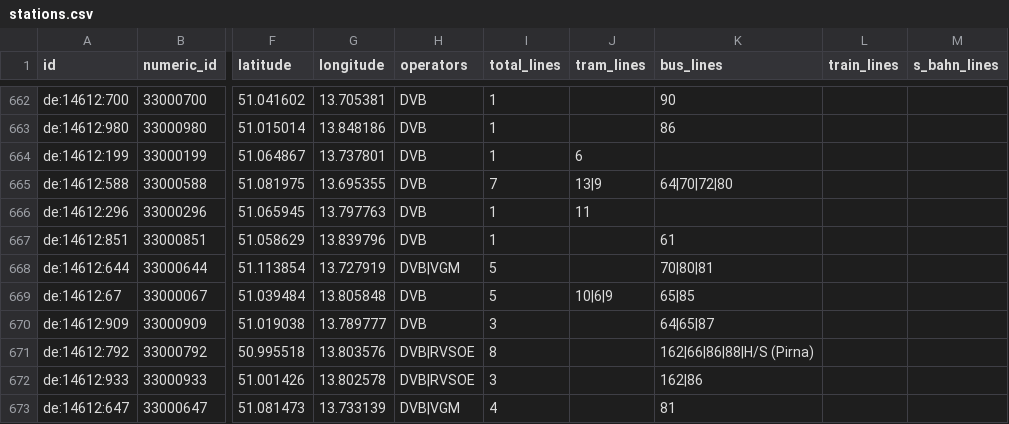
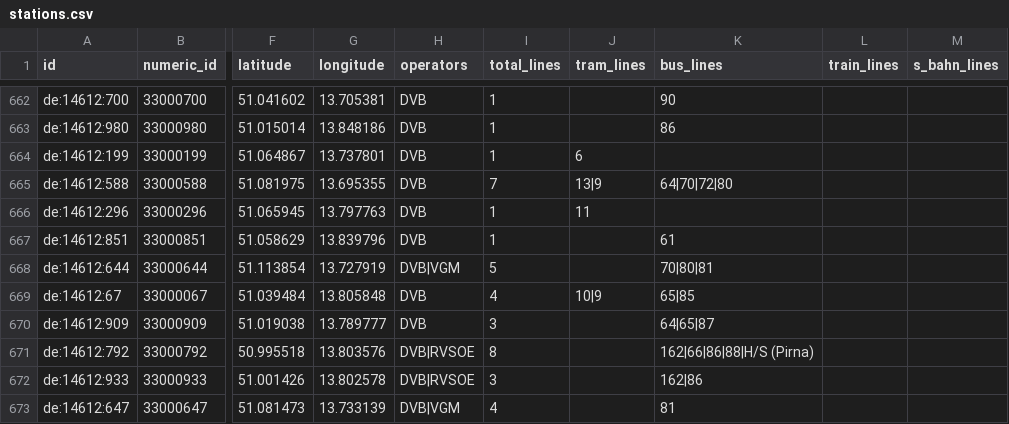
Before and after one commit to kiliankoe/vvo, a CSV file: data/stations.csv, drawn as a sheet; only a part is shown, gaps mark what is left out; the diff covers the shown part only; the diff names each change by its address in the sheet, - before the commit and + after, or states it on an @@ line.

```diff
--- a/data/stations.csv
+++ b/data/stations.csv
-I669 (total_lines): 5
+I669 (total_lines): 4
-J669 (tram_lines): 10|6|9
+J669 (tram_lines): 10|9
```
Also changed, not shown: 1 removed row and 76 edited cells elsewhere in this file, 3 other files.
